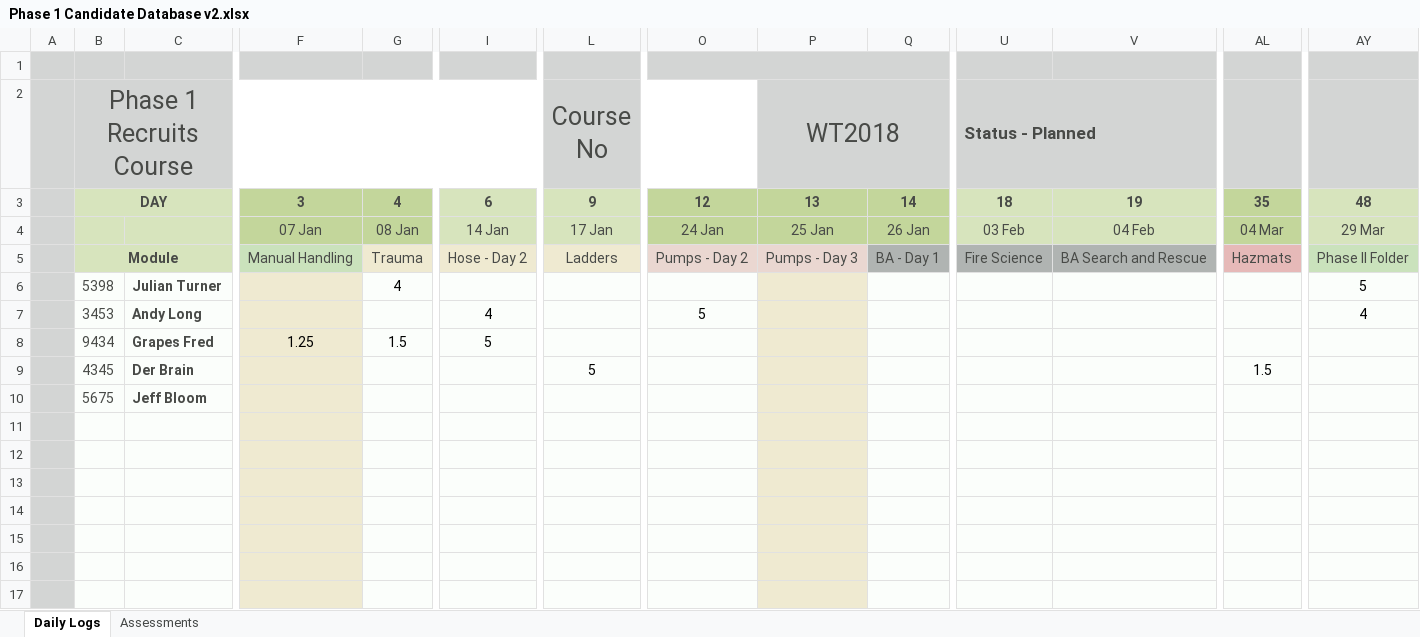
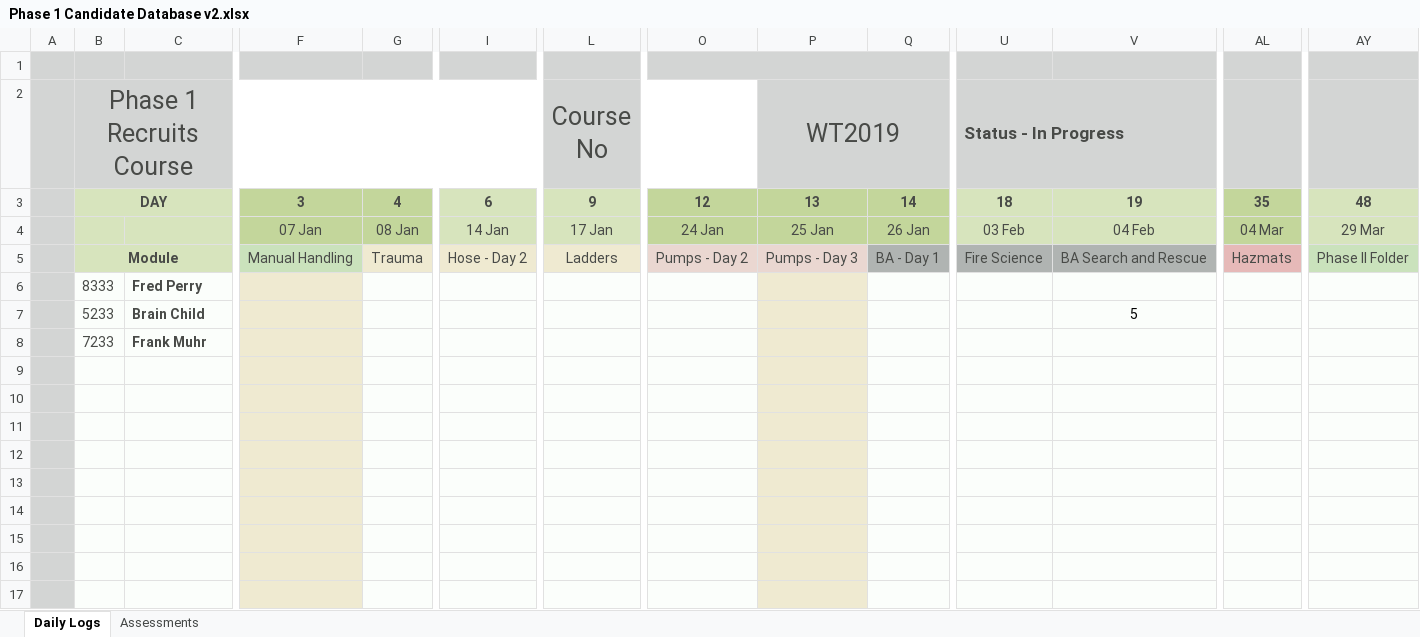
Before and after one commit to jules008/Phase1DB, an Excel workbook: Phase 1 Candidate Database v2.xlsx, sheet Daily Logs, drawn as a sheet; only a part is shown, gaps mark what is left out; values as stored, in another font and other column widths than the file's, no borders; charts and pictures and conditional formats not drawn; removed rows and columns are numbered as before the commit, all else as after; rows hold the shown columns only; the diff names each change by its address in the sheet, - before the commit and + after, or states it on an @@ line.

```diff
--- a/Phase 1 Candidate Database v2.xlsx (sheet Daily Logs)
+++ b/Phase 1 Candidate Database v2.xlsx (sheet Daily Logs)
-P2: WT2018
+P2: WT2019
-U2: Status - Planned
+U2: Status - In Progress
-row 6:  | 5398 | Julian Turner |  | 4 |  |  |  |  |  |  |  |  | 5
-row 7:  | 3453 | Andy Long |  |  | 4 |  | 5 |  |  |  |  |  | 4
-row 8:  | 9434 | Grapes Fred | 1.25 | 1.5 | 5
+row 6:  | 8333 | Fred Perry
+row 7:  | 5233 | Brain Child |  |  |  |  |  |  |  |  | 5
+row 8:  | 7233 | Frank Muhr
-row 9:  | 4345 | Der Brain |  |  |  | 5 |  |  |  |  |  | 1.5
+row 9: (empty)
-row 10:  | 5675 | Jeff Bloom
+row 10: (empty)
```
Also changed, not shown: sheet Assessments, charts or pictures, 6 other files.
